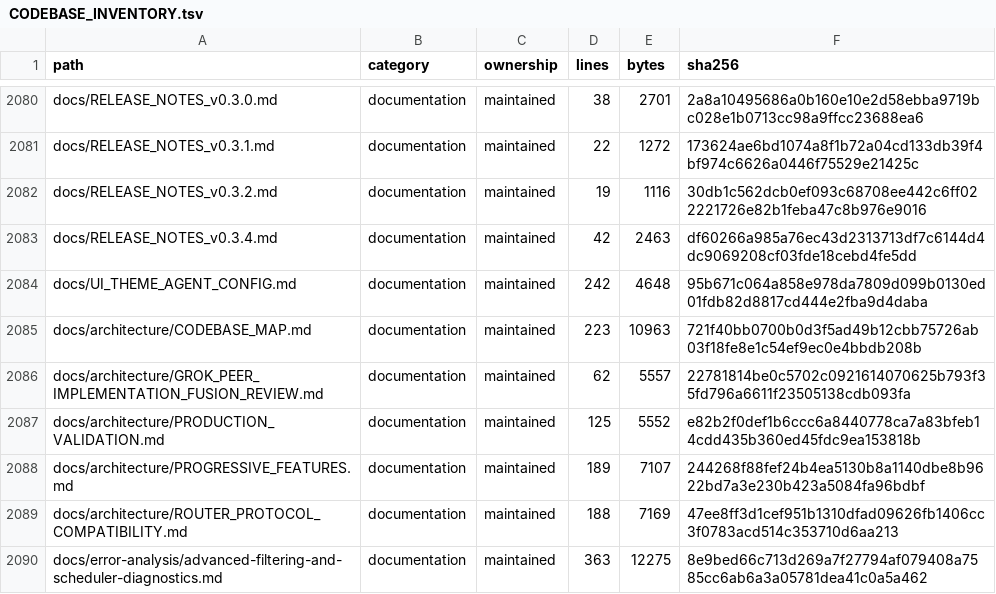
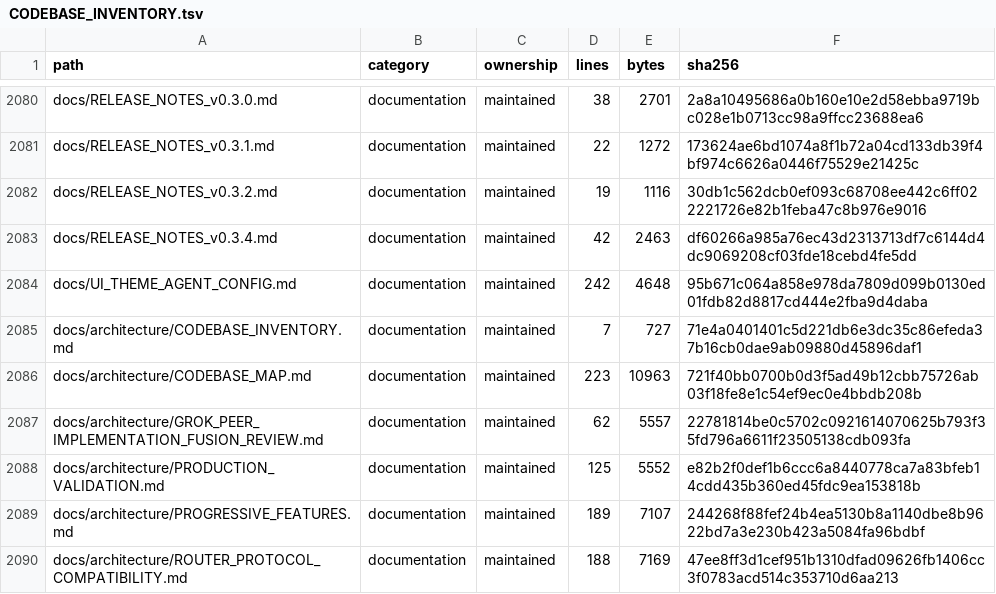
Before and after one commit to WilliamWang1721/LightBridge, a TSV file: docs/architecture/CODEBASE_INVENTORY.tsv, drawn as a sheet; only a part is shown, gaps mark what is left out; the shorter side is filled out with more unchanged rows; the diff names each change by its address in the sheet, - before the commit and + after, or states it on an @@ line.

```diff
--- a/docs/architecture/CODEBASE_INVENTORY.tsv
+++ b/docs/architecture/CODEBASE_INVENTORY.tsv
+row 2085: docs/architecture/CODEBASE_INVENTORY.md | documentation | maintained | 7 | 727 | 71e4a0401401c5d221db6e3dc35c86efeda37b16cb0dae9ab09880d45896daf1
```
